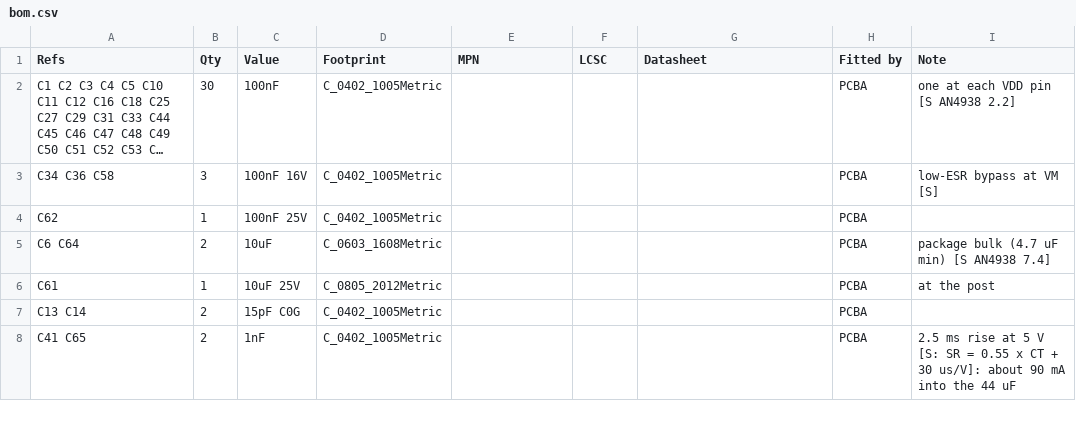
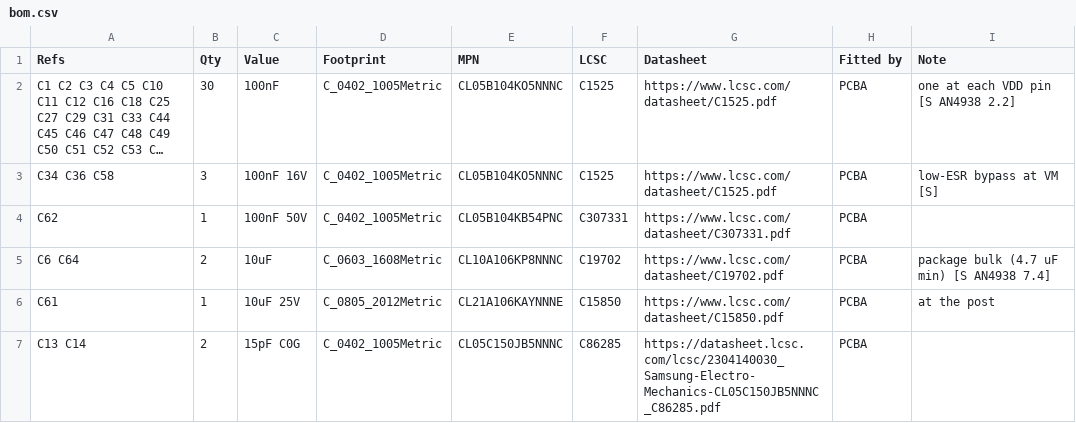
Before and after one commit to EdgerEquals/knob-hardware, a CSV file: cad/knob-param/knobparam/electronics/kicad/knob-main-pcb/v2/bom.csv, drawn as a sheet; only a part is shown; long unchanged cells end in …; removed rows and columns are numbered as before the commit, all else as after; the diff covers the shown part only; the diff names each change by its address in the sheet, - before the commit and + after, or states it on an @@ line.

```diff
--- a/cad/knob-param/knobparam/electronics/kicad/knob-main-pcb/v2/bom.csv
+++ b/cad/knob-param/knobparam/electronics/kicad/knob-main-pcb/v2/bom.csv
-E2:E3 (MPN): (empty)
+E2:E3 (MPN): CL05B104KO5NNNC
-F2:F3 (LCSC): (empty)
+F2:F3 (LCSC): C1525
-G2:G3 (Datasheet): (empty)
+G2:G3 (Datasheet): https://www.lcsc.com/datasheet/C1525.pdf
-C4 (Value): 100nF 25V
+C4 (Value): 100nF 50V
-E4 (MPN): (empty)
+E4 (MPN): CL05B104KB54PNC
-F4 (LCSC): (empty)
+F4 (LCSC): C307331
-G4 (Datasheet): (empty)
+G4 (Datasheet): https://www.lcsc.com/datasheet/C307331.pdf
-E5 (MPN): (empty)
+E5 (MPN): CL10A106KP8NNNC
-F5 (LCSC): (empty)
+F5 (LCSC): C19702
-G5 (Datasheet): (empty)
+G5 (Datasheet): https://www.lcsc.com/datasheet/C19702.pdf
-E6 (MPN): (empty)
+E6 (MPN): CL21A106KAYNNNE
-F6 (LCSC): (empty)
+F6 (LCSC): C15850
-G6 (Datasheet): (empty)
+G6 (Datasheet): https://www.lcsc.com/datasheet/C15850.pdf
-E7 (MPN): (empty)
+E7 (MPN): CL05C150JB5NNNC
-F7 (LCSC): (empty)
+F7 (LCSC): C86285
-G7 (Datasheet): (empty)
+G7 (Datasheet): https://datasheet.lcsc.com/lcsc/2304140030_Samsung-Electro-Mechanics-CL05C150JB5NNNC_C86285.pdf
-row 8: C41 C65 | 2 | 1nF | C_0402_1005Metric |  |  |  | PCBA | 2.5 ms rise at 5 V [S: SR = 0.55 x CT + 30 us/V]: about 90 mA into the 44 uF
```
Also changed, not shown: 2 added rows, 3 removed rows and 65 edited cells elsewhere in this file, cad/knob-param/knobparam/electronics/kicad/knob-main-pcb/v2/fab/knob-main-pcb-v2.0-bom.csv, cad/knob-param/knobparam/electronics/kicad/knob-main-pcb/v2/fab/knob-main-pcb-v2.0-cpl.csv, 8 other files.
